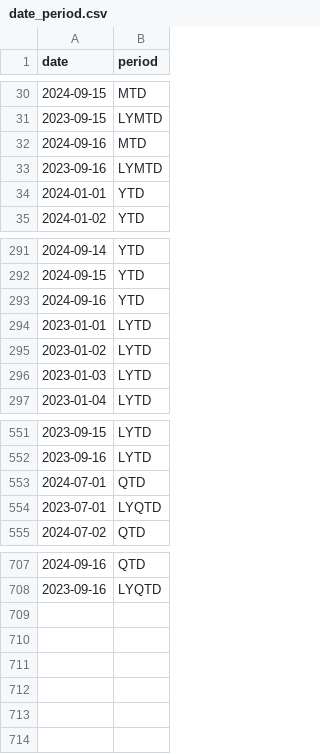
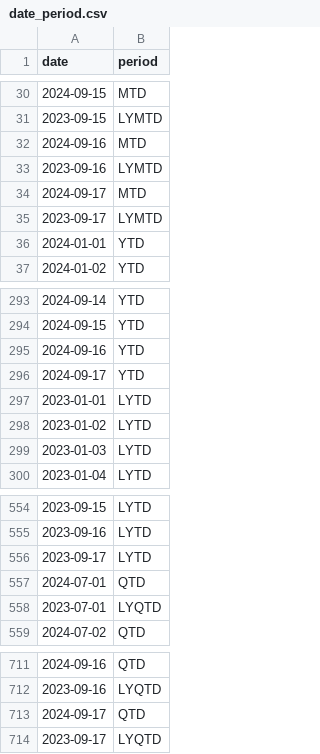
Before and after one commit to flowbytedev/data, a CSV file: date/date_period/date_period.csv, drawn as a sheet; only a part is shown, gaps mark what is left out; the diff names each change by its address in the sheet, - before the commit and + after, or states it on an @@ line.

Commit message:
data: update date_period dataset

```diff
--- a/date/date_period/date_period.csv
+++ b/date/date_period/date_period.csv
+row 34: 2024-09-17 | MTD
+row 35: 2023-09-17 | LYMTD
+row 296: 2024-09-17 | YTD
+row 556: 2023-09-17 | LYTD
+row 713: 2024-09-17 | QTD
+row 714: 2023-09-17 | LYQTD
```
